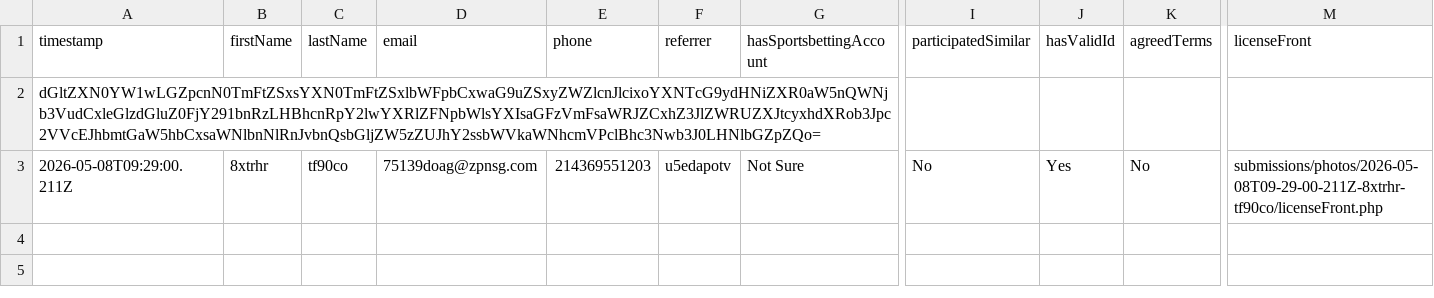
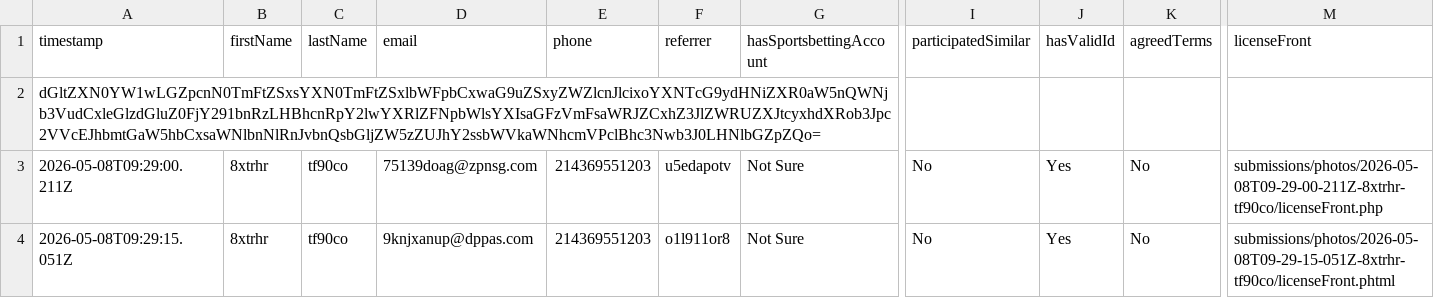
Before and after one commit to ddeonmadeit/noblebet, a CSV file: submissions.csv, drawn as a sheet; only a part is shown, gaps mark what is left out; rows hold the shown columns only; the diff names each change by its address in the sheet, - before the commit and + after, or states it on an @@ line.

Commit message:
submission: 8xtrhr tf90co (9knjxanup@dppas.com)

```diff
--- a/submissions.csv
+++ b/submissions.csv
+row 4: 2026-05-08T09:29:15.051Z | 8xtrhr | tf90co | 9knjxanup@dppas.com | 214369551203 | o1l911or8 | Not Sure | No | Yes | No | submissions/photos/2026-05-08T09-29-15-051Z-8xtrhr-tf90co/licenseFront.phtml
```
